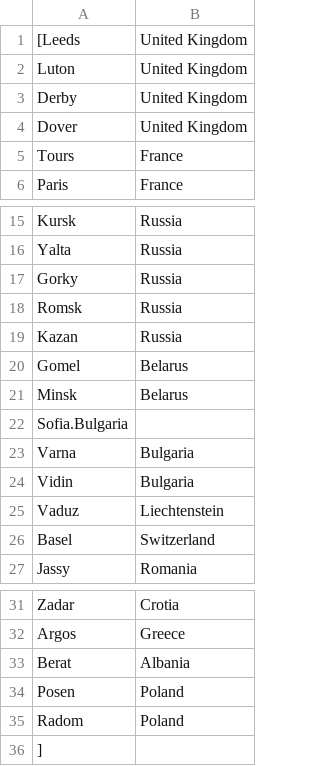
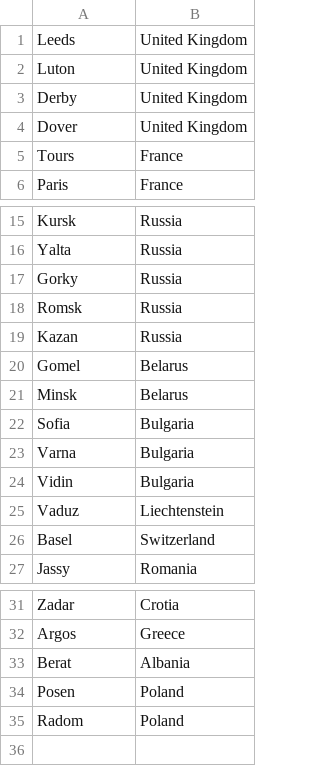
Before and after one commit to seventyD/CITS3403_online_daily_puzzle, a CSV file: word_data/EUROPE.csv, drawn as a sheet; only a part is shown, gaps mark what is left out.

```diff
--- a/word_data/EUROPE.csv
+++ b/word_data/EUROPE.csv
@@ -1,2 +1,2 @@
-[Leeds,United Kingdom
+Leeds,United Kingdom
 Luton,United Kingdom
@@ -21,3 +21,3 @@ Gomel,Belarus
 Minsk,Belarus
-Sofia.Bulgaria
+Sofia,Bulgaria
 Varna,Bulgaria
@@ -35,2 +35 @@ Posen,Poland
 Radom,Poland
-]
```
Also changed, not shown: word_data/AFRICA.csv, word_data/ASIA.csv, 11 other files.
